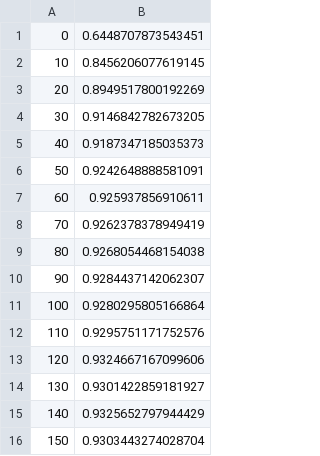
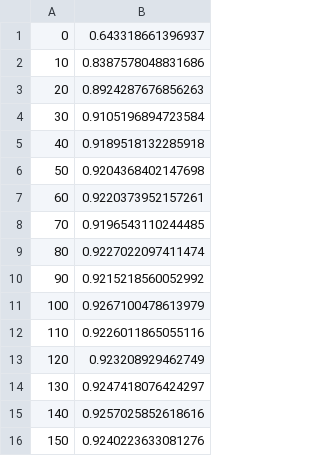
Before and after one commit to metis-caad/link-prediction, a CSV file: auc.csv, drawn as a sheet.

```diff
--- a/auc.csv
+++ b/auc.csv
@@ -1,16 +1,16 @@
-0,0.6448707873543451
-10,0.8456206077619145
-20,0.8949517800192269
-30,0.9146842782673205
-40,0.9187347185035373
-50,0.9242648888581091
-60,0.925937856910611
-70,0.9262378378949419
-80,0.9268054468154038
-90,0.9284437142062307
-100,0.9280295805166864
-110,0.9295751171752576
-120,0.9324667167099606
-130,0.9301422859181927
-140,0.9325652797944429
-150,0.9303443274028704
+0,0.643318661396937
+10,0.8387578048831686
+20,0.8924287676856263
+30,0.9105196894723584
+40,0.9189518132285918
+50,0.9204368402147698
+60,0.9220373952157261
+70,0.9196543110244485
+80,0.9227022097411474
+90,0.9215218560052992
+100,0.9267100478613979
+110,0.9226011865055116
+120,0.923208929462749
+130,0.9247418076424297
+140,0.9257025852618616
+150,0.9240223633081276
```
Also changed, not shown: edges.csv, queries/edges.csv, 13 other files.
